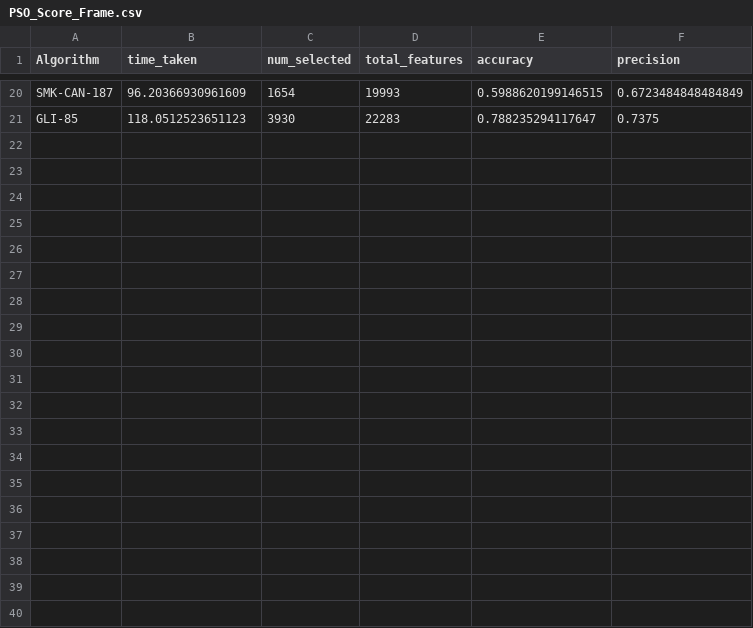
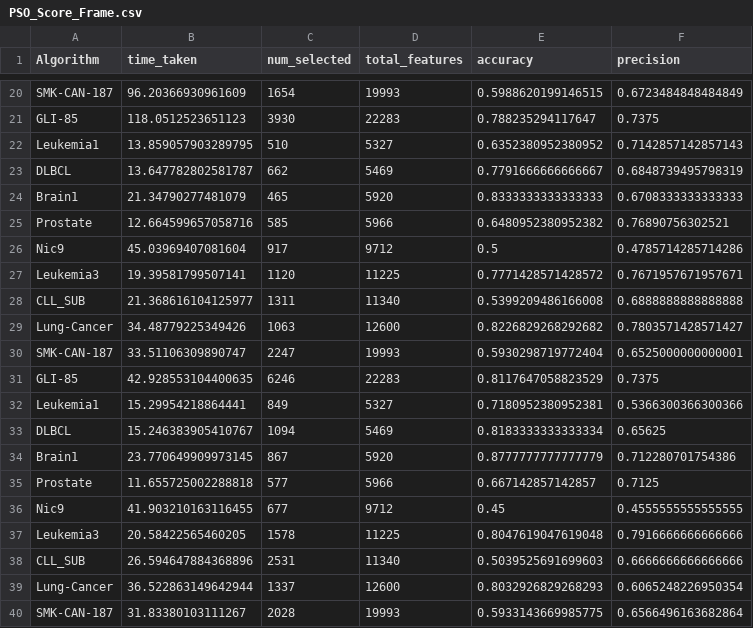
Before and after one commit to MATRIXJO/Feature-Selection, a CSV file: Codes/PSO_Scoring_Framework/PSO_Score_Frame.csv, drawn as a sheet; only a part is shown, gaps mark what is left out; the diff covers the shown part only; the diff names each change by its address in the sheet, - before the commit and + after, or states it on an @@ line.

Commit message:
Update PSO_Score_Frame.csv

```diff
--- a/Codes/PSO_Scoring_Framework/PSO_Score_Frame.csv
+++ b/Codes/PSO_Scoring_Framework/PSO_Score_Frame.csv
+row 22: Leukemia1 | 13.859057903289795 | 510 | 5327 | 0.6352380952380952 | 0.7142857142857143
+row 23: DLBCL | 13.647782802581787 | 662 | 5469 | 0.7791666666666667 | 0.6848739495798319
+row 24: Brain1 | 21.34790277481079 | 465 | 5920 | 0.8333333333333333 | 0.6708333333333333
+row 25: Prostate | 12.664599657058716 | 585 | 5966 | 0.6480952380952382 | 0.76890756302521
+row 26: Nic9 | 45.03969407081604 | 917 | 9712 | 0.5 | 0.4785714285714286
+row 27: Leukemia3 | 19.39581799507141 | 1120 | 11225 | 0.7771428571428572 | 0.7671957671957671
+row 28: CLL_SUB | 21.368616104125977 | 1311 | 11340 | 0.5399209486166008 | 0.6888888888888888
+row 29: Lung-Cancer | 34.48779225349426 | 1063 | 12600 | 0.8226829268292682 | 0.7803571428571427
+row 30: SMK-CAN-187 | 33.51106309890747 | 2247 | 19993 | 0.5930298719772404 | 0.6525000000000001
+row 31: GLI-85 | 42.928553104400635 | 6246 | 22283 | 0.8117647058823529 | 0.7375
+row 32: Leukemia1 | 15.29954218864441 | 849 | 5327 | 0.7180952380952381 | 0.5366300366300366
+row 33: DLBCL | 15.246383905410767 | 1094 | 5469 | 0.8183333333333334 | 0.65625
+row 34: Brain1 | 23.770649909973145 | 867 | 5920 | 0.8777777777777779 | 0.712280701754386
+row 35: Prostate | 11.655725002288818 | 577 | 5966 | 0.667142857142857 | 0.7125
+row 36: Nic9 | 41.903210163116455 | 677 | 9712 | 0.45 | 0.4555555555555555
+row 37: Leukemia3 | 20.58422565460205 | 1578 | 11225 | 0.8047619047619048 | 0.7916666666666666
+row 38: CLL_SUB | 26.594647884368896 | 2531 | 11340 | 0.5039525691699603 | 0.6666666666666666
+row 39: Lung-Cancer | 36.522863149642944 | 1337 | 12600 | 0.8032926829268293 | 0.6065248226950354
+row 40: SMK-CAN-187 | 31.83380103111267 | 2028 | 19993 | 0.5933143669985775 | 0.6566496163682864
```
Also changed, not shown: 11 added rows elsewhere in this file.
